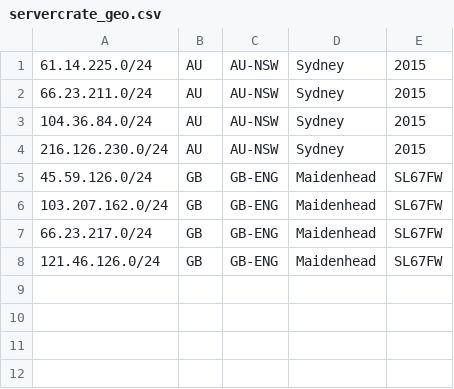
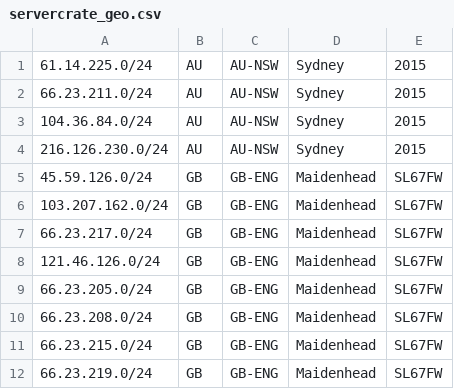
Before and after one commit to RobertClarke/ServerCrate, a CSV file: geo/servercrate_geo.csv, drawn as a sheet.

Commit message:
Update servercrate_geo.csv

```diff
--- a/geo/servercrate_geo.csv
+++ b/geo/servercrate_geo.csv
@@ -8 +8,5 @@
 121.46.126.0/24,GB,GB-ENG,Maidenhead,SL67FW
+66.23.205.0/24,GB,GB-ENG,Maidenhead,SL67FW
+66.23.208.0/24,GB,GB-ENG,Maidenhead,SL67FW
+66.23.215.0/24,GB,GB-ENG,Maidenhead,SL67FW
+66.23.219.0/24,GB,GB-ENG,Maidenhead,SL67FW
```
